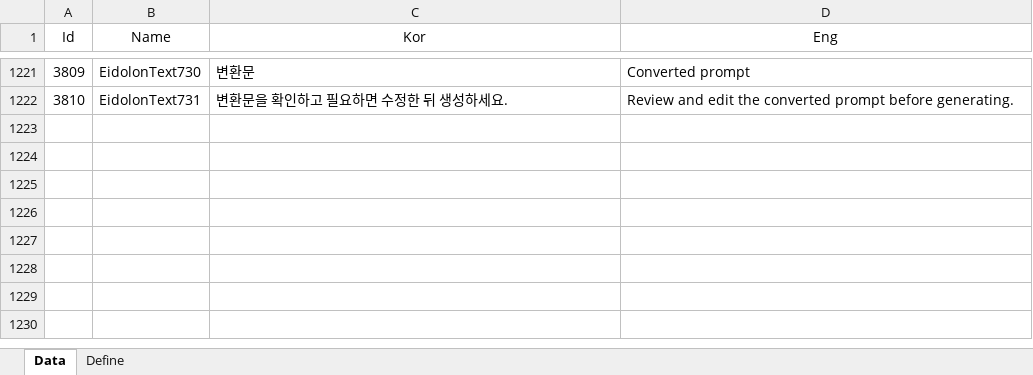
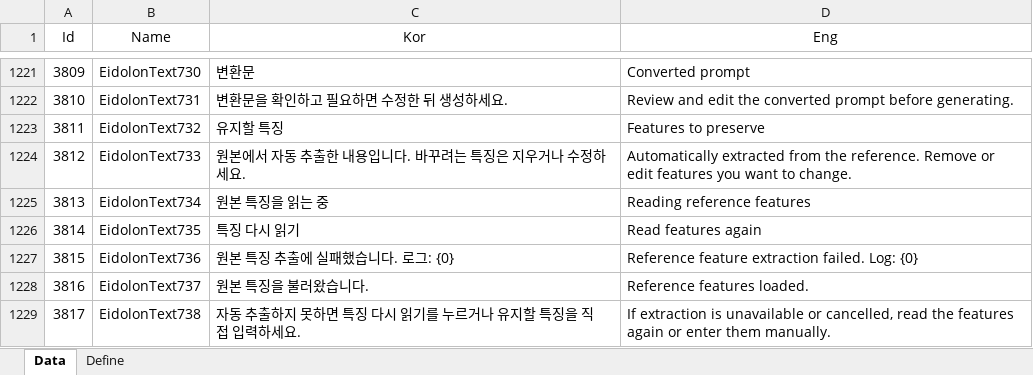
Before and after one commit to EomTaeWook/Eidolon, an Excel workbook: Excel/String.xlsx, sheet Data, drawn as a sheet; only a part is shown, gaps mark what is left out; values as stored, in another font and other column widths than the file's, no borders; the diff names each change by its address in the sheet, - before the commit and + after, or states it on an @@ line.

```diff
--- a/Excel/String.xlsx (sheet Data)
+++ b/Excel/String.xlsx (sheet Data)
+row 1223: 3811 | EidolonText732 | 유지할 특징 | Features to preserve
+row 1224: 3812 | EidolonText733 | 원본에서 자동 추출한 내용입니다. 바꾸려는 특징은 지우거나 수정하세요. | Automatically extracted from the reference. Remove or edit features you want to change.
+row 1225: 3813 | EidolonText734 | 원본 특징을 읽는 중 | Reading reference features
+row 1226: 3814 | EidolonText735 | 특징 다시 읽기 | Read features again
+row 1227: 3815 | EidolonText736 | 원본 특징 추출에 실패했습니다. 로그: {0} | Reference feature extraction failed. Log: {0}
+row 1228: 3816 | EidolonText737 | 원본 특징을 불러왔습니다. | Reference features loaded.
+row 1229: 3817 | EidolonText738 | 자동 추출하지 못하면 특징 다시 읽기를 누르거나 유지할 특징을 직접 입력하세요. | If extraction is unavailable or cancelled, read the features again or enter them manually.
```
Also changed, not shown: 26 other files.
